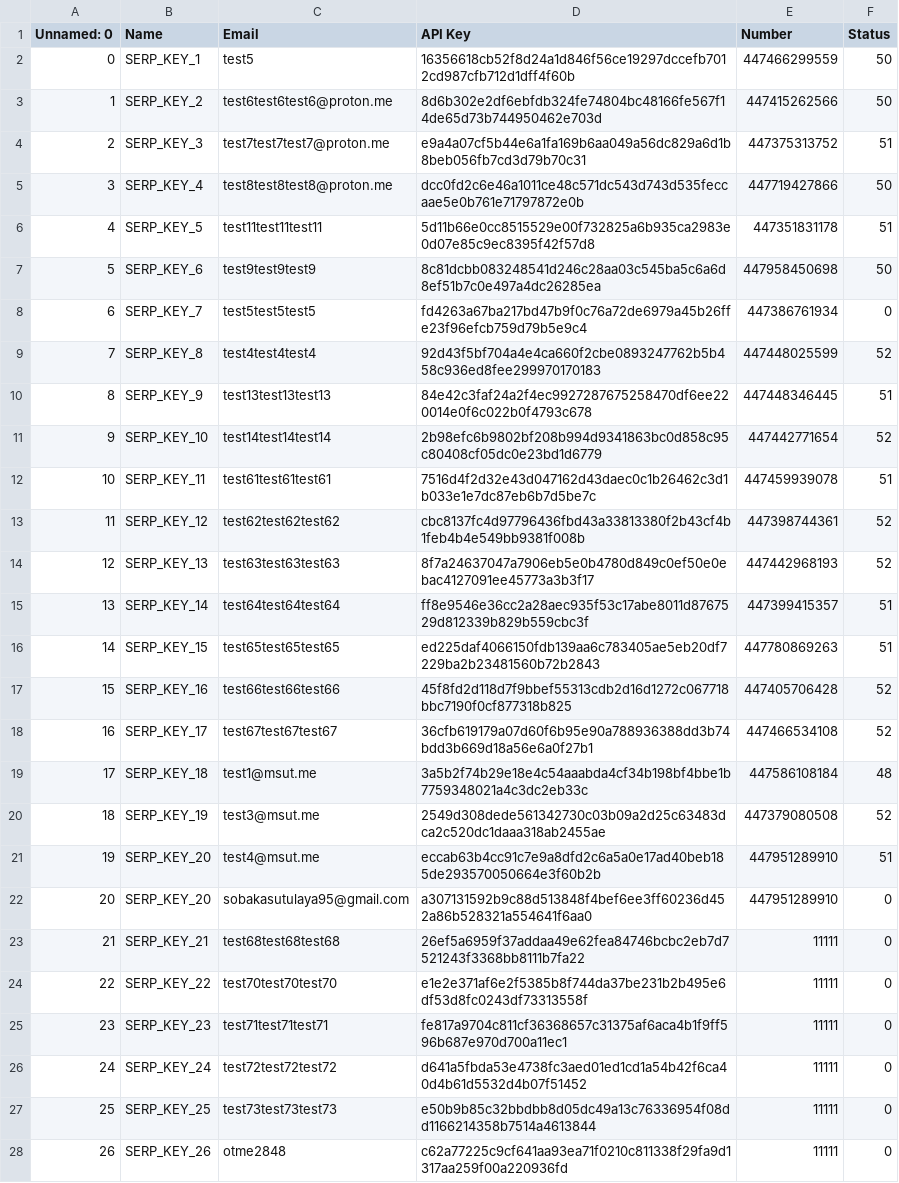
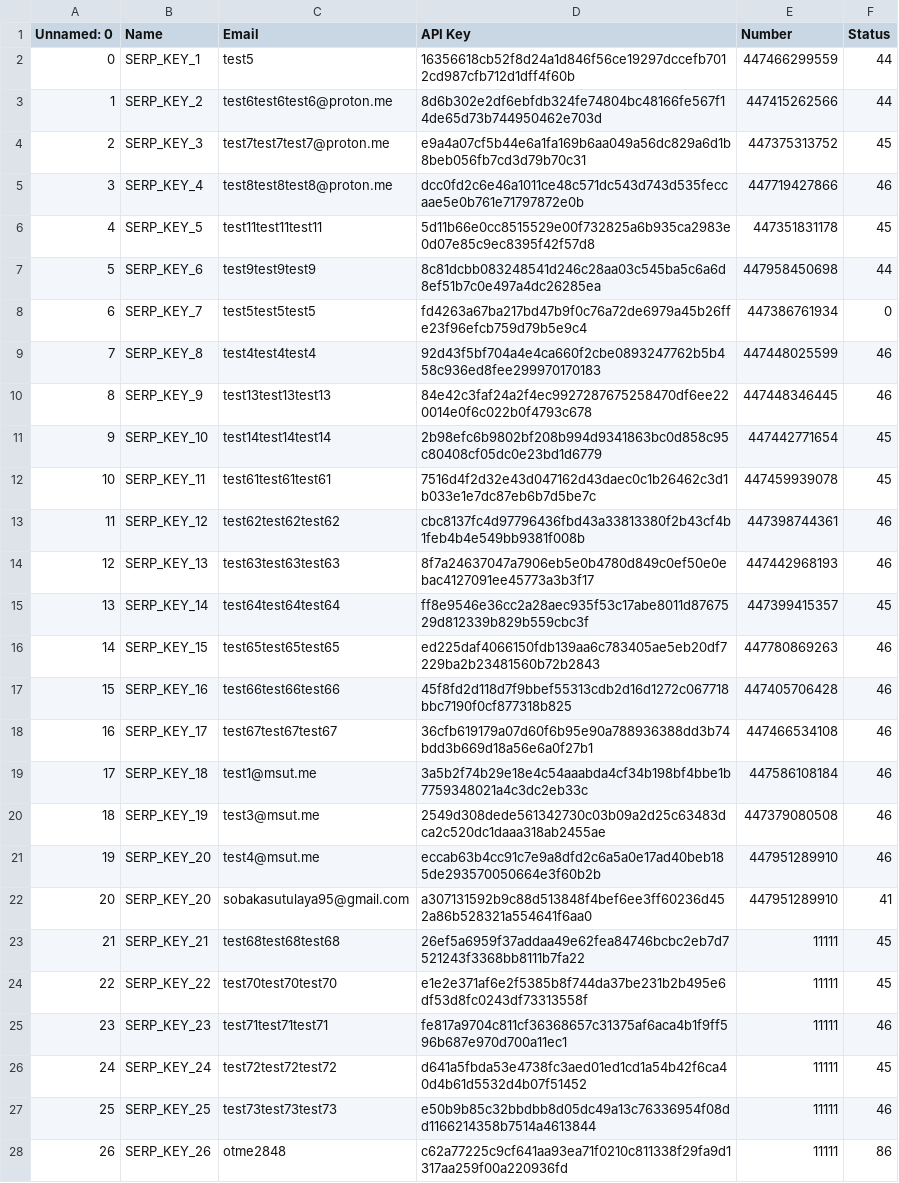
Before and after one commit to Non-Standart-Tasks/Digital-Assistant-First, a CSV file: api_keys_status.csv, drawn as a sheet; only a part is shown; the diff covers the shown part only; the diff names each change by its address in the sheet, - before the commit and + after, or states it on an @@ line.

```diff
--- a/api_keys_status.csv
+++ b/api_keys_status.csv
-F2:F3 (Status): 50
+F2:F3 (Status): 44
-F4 (Status): 51
+F4 (Status): 45
-F5 (Status): 50
+F5 (Status): 46
-F6 (Status): 51
+F6 (Status): 45
-F7 (Status): 50
+F7 (Status): 44
-F9 (Status): 52
+F9 (Status): 46
-F10 (Status): 51
+F10 (Status): 46
-F11 (Status): 52
+F11 (Status): 45
-F12 (Status): 51
+F12 (Status): 45
-F13:F14 (Status): 52
+F13:F14 (Status): 46
-F15 (Status): 51
+F15 (Status): 45
-F16 (Status): 51
+F16 (Status): 46
-F17:F18 (Status): 52
+F17:F18 (Status): 46
-F19 (Status): 48
+F19 (Status): 46
-F20 (Status): 52
+F20 (Status): 46
-F21 (Status): 51
+F21 (Status): 46
-F22 (Status): 0
+F22 (Status): 41
-F23:F24 (Status): 0
+F23:F24 (Status): 45
-F25 (Status): 0
+F25 (Status): 46
-F26 (Status): 0
+F26 (Status): 45
-F27 (Status): 0
+F27 (Status): 46
-F28 (Status): 0
+F28 (Status): 86
```
Also changed, not shown: 14 edited cells elsewhere in this file, 2 other files.
